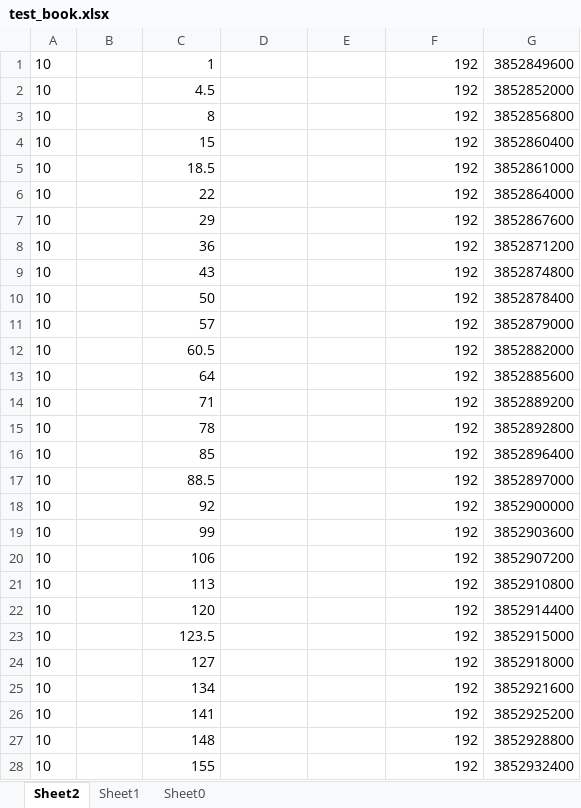
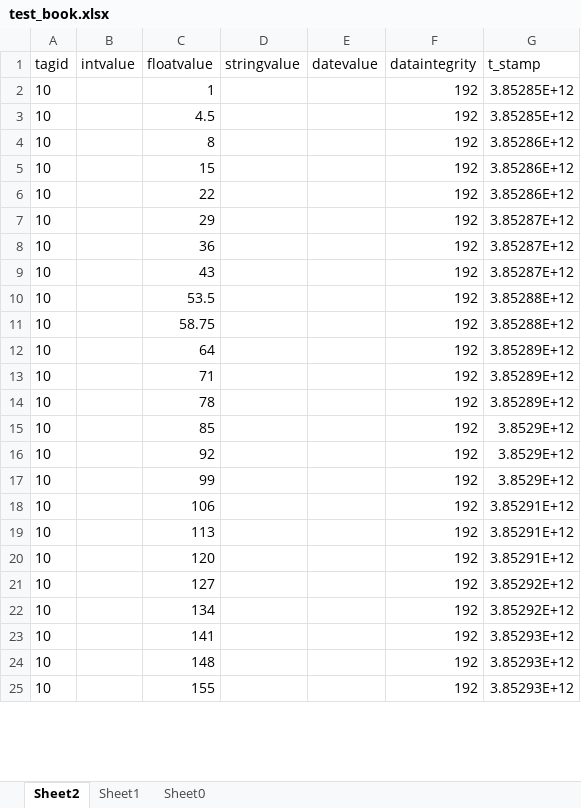
Before and after one commit to mementomorri/data_processing_pipeline, an Excel workbook: data_test_input/test_book.xlsx, sheet Sheet2, drawn as a sheet; only a part is shown; values as stored, in another font and other column widths than the file's, no borders; removed rows and columns are numbered as before the commit, all else as after; the diff covers the shown part only; the diff names each change by its address in the sheet, - before the commit and + after, or states it on an @@ line.

```diff
--- a/data_test_input/test_book.xlsx (sheet Sheet2)
+++ b/data_test_input/test_book.xlsx (sheet Sheet2)
+row 1: tagid | intvalue | floatvalue | stringvalue | datevalue | dataintegrity | t_stamp
-G2: 3852849600
+G2: 3.85285E+12
-G3: 3852852000
+G3: 3.85285E+12
-G4: 3852856800
+G4: 3.85286E+12
-G5: 3852860400
+G5: 3.85286E+12
-row 5: 10 |  | 18.5 |  |  | 192 | 3852861000
-G6: 3852864000
+G6: 3.85286E+12
-G7: 3852867600
+G7: 3.85287E+12
-G8: 3852871200
+G8: 3.85287E+12
-G9: 3852874800
+G9: 3.85287E+12
-C10: 50
+C10: 53.5
-G10: 3852878400
+G10: 3.85288E+12
-C11: 57
+C11: 58.75
-G11: 3852879000
+G11: 3.85288E+12
-row 12: 10 |  | 60.5 |  |  | 192 | 3852882000
-G12: 3852885600
+G12: 3.85289E+12
-G13: 3852889200
+G13: 3.85289E+12
-G14: 3852892800
+G14: 3.85289E+12
-G15: 3852896400
+G15: 3.8529E+12
-row 17: 10 |  | 88.5 |  |  | 192 | 3852897000
-G16: 3852900000
+G16: 3.8529E+12
-G17: 3852903600
+G17: 3.8529E+12
-G18: 3852907200
+G18: 3.85291E+12
-G19: 3852910800
+G19: 3.85291E+12
-G20: 3852914400
+G20: 3.85291E+12
-row 23: 10 |  | 123.5 |  |  | 192 | 3852915000
-G21: 3852918000
+G21: 3.85292E+12
-G22: 3852921600
+G22: 3.85292E+12
-G23: 3852925200
+G23: 3.85293E+12
-G24: 3852928800
+G24: 3.85293E+12
-G25: 3852932400
+G25: 3.85293E+12
```
Also changed, not shown: 1 removed row and 2 edited cells elsewhere in this sheet, sheet Sheet1, sheet Sheet0, 3 other files.
